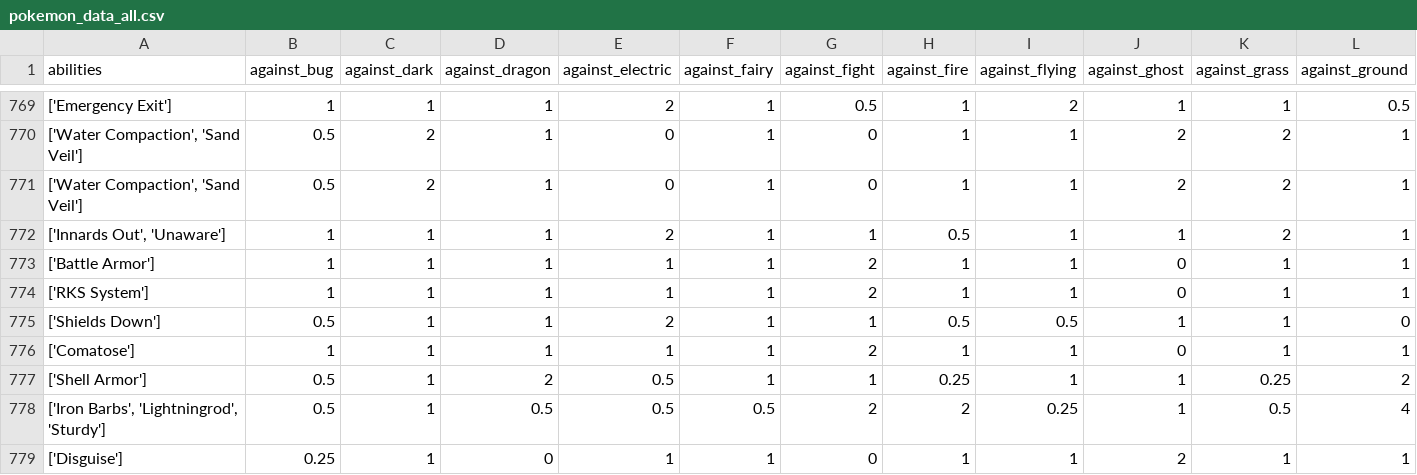
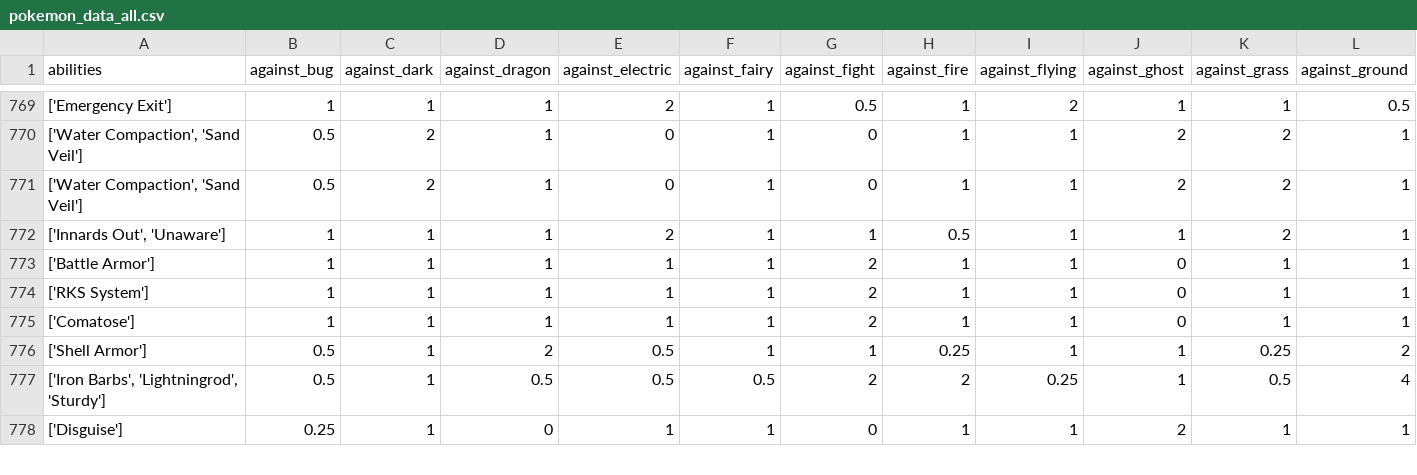
Before and after one commit to rachaelcox/pokemonML_demo, a CSV file: pokemon_data_all.csv, drawn as a sheet; only a part is shown, gaps mark what is left out; rows hold the shown columns only; the diff names each change by its address in the sheet, - before the commit and + after, or states it on an @@ line.

```diff
--- a/pokemon_data_all.csv
+++ b/pokemon_data_all.csv
-row 775: ['Shields Down'] | 0.5 | 1 | 1 | 2 | 1 | 1 | 0.5 | 0.5 | 1 | 1 | 0
```
Also changed, not shown: 6 other files.
